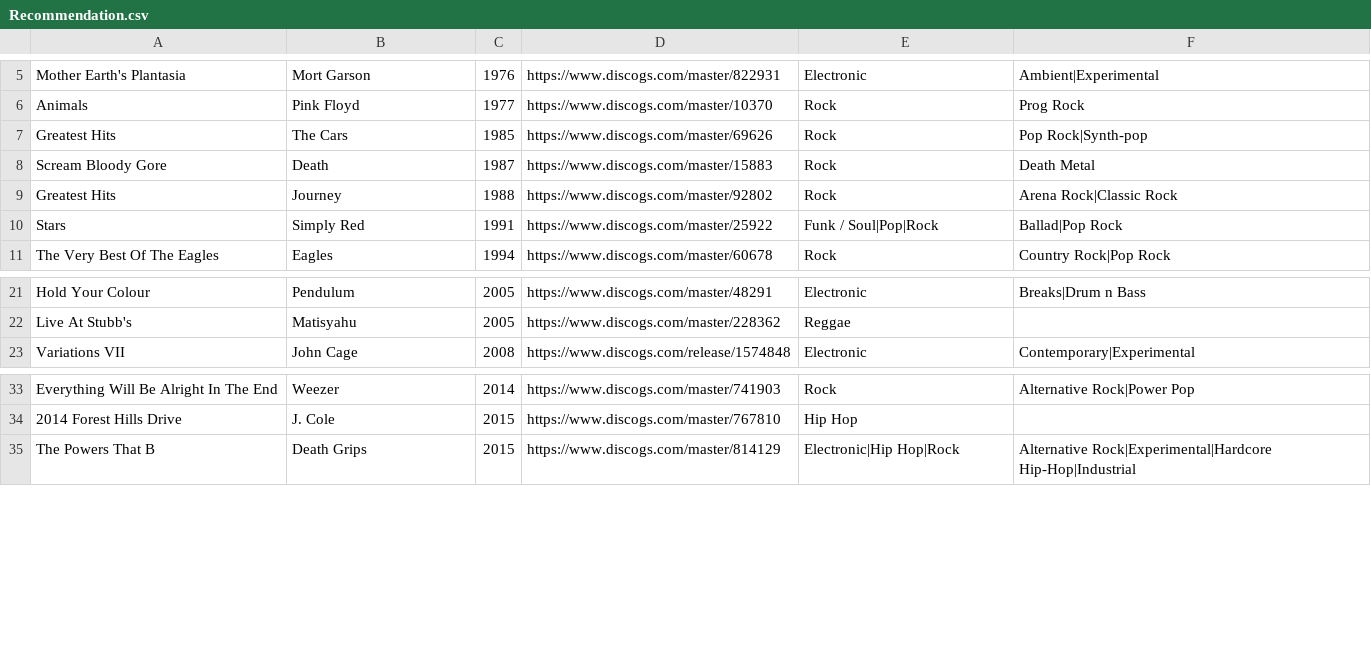
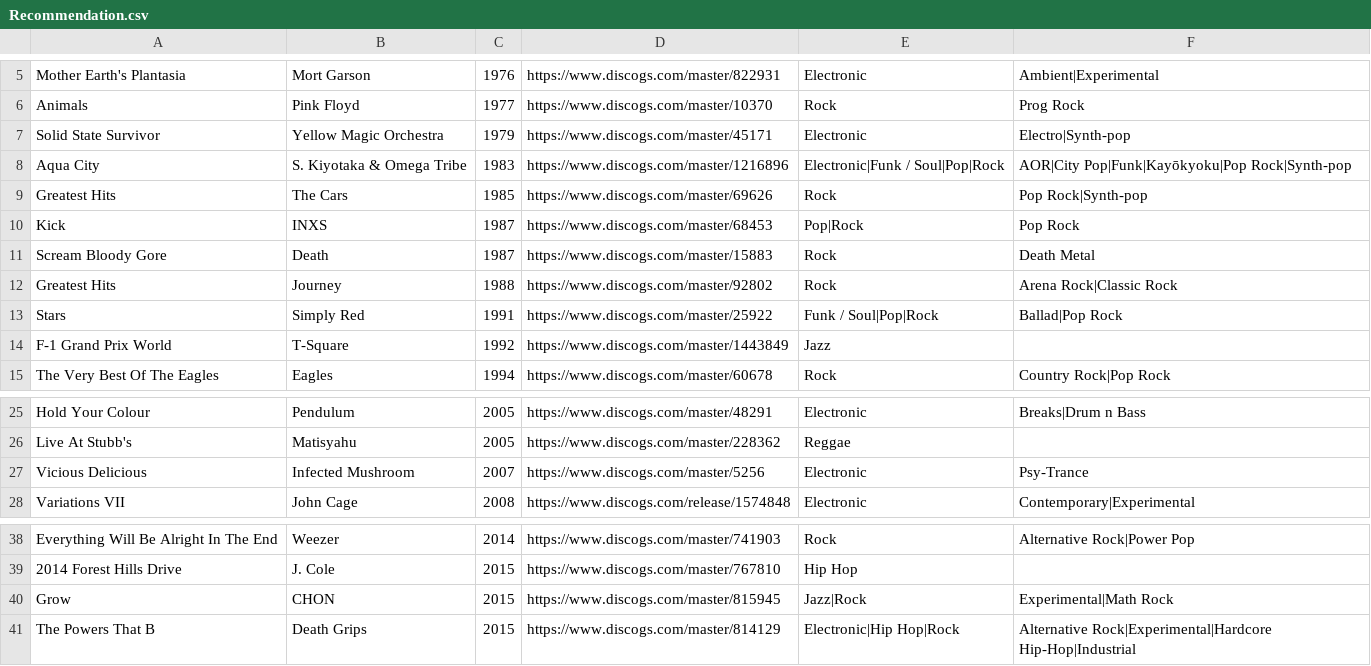
Before and after one commit to seanbreckenridge/albums, a CSV file: src/Recommendation.csv, drawn as a sheet; only a part is shown, gaps mark what is left out.

```diff
--- a/src/Recommendation.csv
+++ b/src/Recommendation.csv
@@ -6,3 +6,6 @@ Mother Earth's Plantasia,Mort Garson,1976,https://www.discogs.com/master/822931,
 Animals,Pink Floyd,1977,https://www.discogs.com/master/10370,Rock,Prog Rock
+Solid State Survivor,Yellow Magic Orchestra,1979,https://www.discogs.com/master/45171,Electronic,Electro|Synth-pop
+Aqua City,S. Kiyotaka & Omega Tribe,1983,https://www.discogs.com/master/1216896,Electronic|Funk / Soul|Pop|Rock,AOR|City Pop|Funk|Kayōkyoku|Pop Rock|Synth-pop
 Greatest Hits,The Cars,1985,https://www.discogs.com/master/69626,Rock,Pop Rock|Synth-pop
+Kick,INXS,1987,https://www.discogs.com/master/68453,Pop|Rock,Pop Rock
 Scream Bloody Gore,Death,1987,https://www.discogs.com/master/15883,Rock,Death Metal
@@ -10,2 +13,3 @@ Greatest Hits,Journey,1988,https://www.discogs.com/master/92802,Rock,Arena Rock|
 Stars,Simply Red,1991,https://www.discogs.com/master/25922,Funk / Soul|Pop|Rock,Ballad|Pop Rock
+F-1 Grand Prix World,T-Square,1992,https://www.discogs.com/master/1443849,Jazz,
 The Very Best Of The Eagles,Eagles,1994,https://www.discogs.com/master/60678,Rock,Country Rock|Pop Rock
@@ -22,2 +26,3 @@ Hold Your Colour,Pendulum,2005,https://www.discogs.com/master/48291,Electronic,B
 Live At Stubb's,Matisyahu,2005,https://www.discogs.com/master/228362,Reggae,
+Vicious Delicious,Infected Mushroom,2007,https://www.discogs.com/master/5256,Electronic,Psy-Trance
 Variations VII,John Cage,2008,https://www.discogs.com/release/1574848,Electronic,Contemporary|Experimental
@@ -34,2 +39,3 @@ Everything Will Be Alright In The End,Weezer,2014,https://www.discogs.com/master
 2014 Forest Hills Drive,J. Cole,2015,https://www.discogs.com/master/767810,Hip Hop,
+Grow,CHON,2015,https://www.discogs.com/master/815945,Jazz|Rock,Experimental|Math Rock
 The Powers That B,Death Grips,2015,https://www.discogs.com/master/814129,Electronic|Hip Hop|Rock,Alternative Rock|Experimental|Hardcore Hip-Hop|Industrial
```
Also changed, not shown: src/Manual.csv, src/all.csv, 2 other files.
